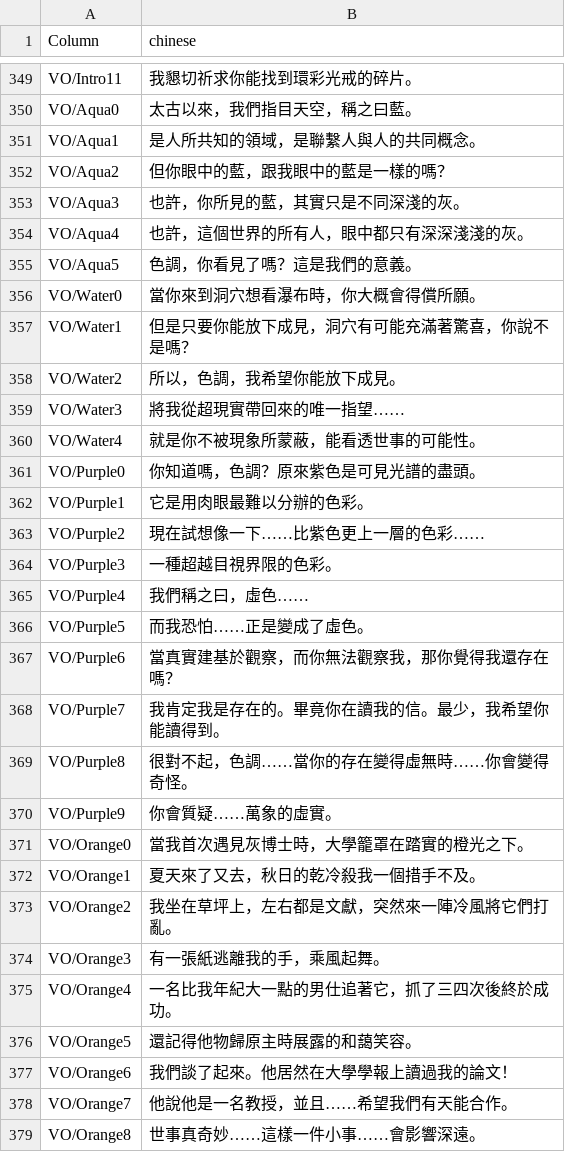
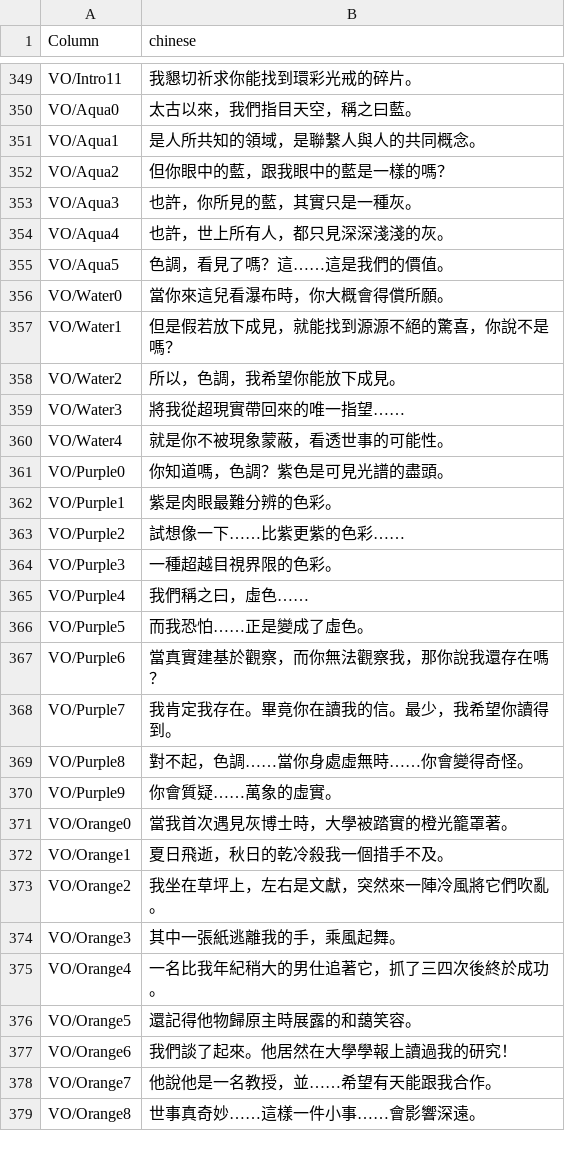
Before and after one commit to Sheep-y/HueZh, a CSV file: res/HueZh.csv, drawn as a sheet; only a part is shown, gaps mark what is left out; the diff covers the shown part only.

```diff
--- a/res/HueZh.csv
+++ b/res/HueZh.csv
@@ -352,13 +352,13 @@ VO/Aqua1,是人所共知的領域，是聯繫人與人的共同概念。
 VO/Aqua2,但你眼中的藍，跟我眼中的藍是一樣的嗎？
-VO/Aqua3,也許，你所見的藍，其實只是不同深淺的灰。
-VO/Aqua4,也許，這個世界的所有人，眼中都只有深深淺淺的灰。
-VO/Aqua5,色調，你看見了嗎？這是我們的意義。
-VO/Water0,當你來到洞穴想看瀑布時，你大概會得償所願。
-VO/Water1,但是只要你能放下成見，洞穴有可能充滿著驚喜，你說不是嗎？
+VO/Aqua3,也許，你所見的藍，其實只是一種灰。
+VO/Aqua4,也許，世上所有人，都只見深深淺淺的灰。
+VO/Aqua5,色調，看見了嗎？這……這是我們的價值。
+VO/Water0,當你來這兒看瀑布時，你大概會得償所願。
+VO/Water1,但是假若放下成見，就能找到源源不絕的驚喜，你說不是嗎？
 VO/Water2,所以，色調，我希望你能放下成見。
 VO/Water3,將我從超現實帶回來的唯一指望……
-VO/Water4,就是你不被現象所蒙蔽，能看透世事的可能性。
-VO/Purple0,你知道嗎，色調？原來紫色是可見光譜的盡頭。
-VO/Purple1,它是用肉眼最難以分辦的色彩。
-VO/Purple2,現在試想像一下……比紫色更上一層的色彩……
+VO/Water4,就是你不被現象蒙蔽，看透世事的可能性。
+VO/Purple0,你知道嗎，色調？紫色是可見光譜的盡頭。
+VO/Purple1,紫是肉眼最難分辨的色彩。
+VO/Purple2,試想像一下……比紫更紫的色彩……
 VO/Purple3,一種超越目視界限的色彩。
@@ -366,14 +366,14 @@ VO/Purple4,我們稱之曰，虛色……
 VO/Purple5,而我恐怕……正是變成了虛色。
-VO/Purple6,當真實建基於觀察，而你無法觀察我，那你覺得我還存在嗎？
-VO/Purple7,我肯定我是存在的。畢竟你在讀我的信。最少，我希望你能讀得到。
-VO/Purple8,很對不起，色調……當你的存在變得虛無時……你會變得奇怪。
+VO/Purple6,當真實建基於觀察，而你無法觀察我，那你說我還存在嗎？
+VO/Purple7,我肯定我存在。畢竟你在讀我的信。最少，我希望你讀得到。
+VO/Purple8,對不起，色調……當你身處虛無時……你會變得奇怪。
 VO/Purple9,你會質疑……萬象的虛實。
-VO/Orange0,當我首次遇見灰博士時，大學籠罩在踏實的橙光之下。
-VO/Orange1,夏天來了又去，秋日的乾冷殺我一個措手不及。
-VO/Orange2,我坐在草坪上，左右都是文獻，突然來一陣冷風將它們打亂。
-VO/Orange3,有一張紙逃離我的手，乘風起舞。
-VO/Orange4,一名比我年紀大一點的男仕追著它，抓了三四次後終於成功。
+VO/Orange0,當我首次遇見灰博士時，大學被踏實的橙光籠罩著。
+VO/Orange1,夏日飛逝，秋日的乾冷殺我一個措手不及。
+VO/Orange2,我坐在草坪上，左右是文獻，突然來一陣冷風將它們吹亂。
+VO/Orange3,其中一張紙逃離我的手，乘風起舞。
+VO/Orange4,一名比我年紀稍大的男仕追著它，抓了三四次後終於成功。
 VO/Orange5,還記得他物歸原主時展露的和藹笑容。
-VO/Orange6,我們談了起來。他居然在大學學報上讀過我的論文！
-VO/Orange7,他說他是一名教授，並且……希望我們有天能合作。
+VO/Orange6,我們談了起來。他居然在大學學報上讀過我的研究！
+VO/Orange7,他說他是一名教授，並……希望有天能跟我合作。
 VO/Orange8,世事真奇妙……這樣一件小事……會影響深遠。
```
Also changed, not shown: 118 edited cells elsewhere in this file.
